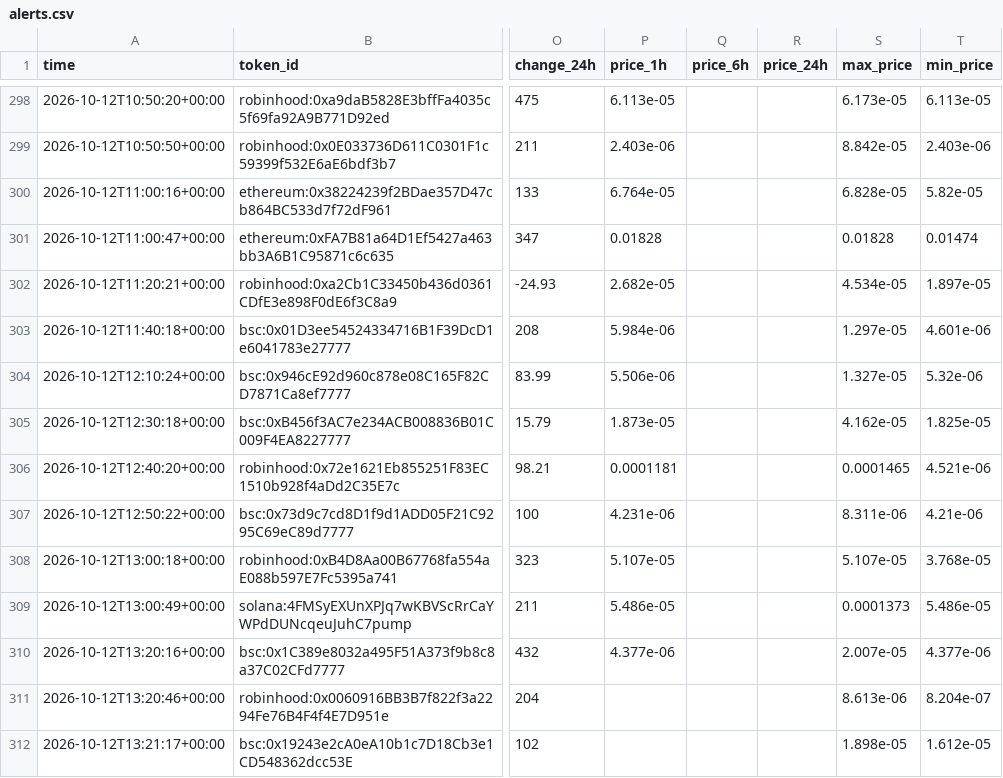
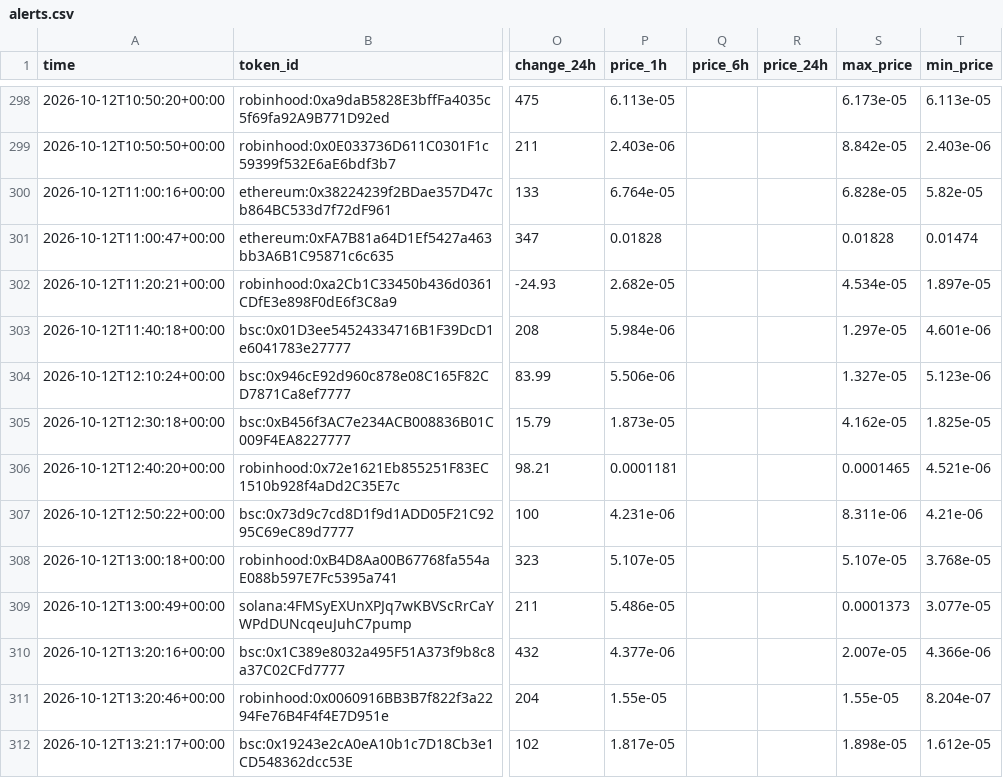
Before and after one commit to zachevm/Telegram-Bot, a CSV file: alerts.csv, drawn as a sheet; only a part is shown, gaps mark what is left out; the diff covers the shown part only; the diff names each change by its address in the sheet, - before the commit and + after, or states it on an @@ line.

```diff
--- a/alerts.csv
+++ b/alerts.csv
-T304 (min_price): 5.32e-06
+T304 (min_price): 5.123e-06
-T309 (min_price): 5.486e-05
+T309 (min_price): 3.077e-05
-T310 (min_price): 4.377e-06
+T310 (min_price): 4.366e-06
-P311 (price_1h): (empty)
+P311 (price_1h): 1.55e-05
-S311 (max_price): 8.613e-06
+S311 (max_price): 1.55e-05
-P312 (price_1h): (empty)
+P312 (price_1h): 1.817e-05
```
Also changed, not shown: 2 added rows and 10 edited cells elsewhere in this file, rejected.csv, runs.csv, 1 other file.
